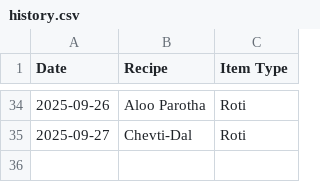
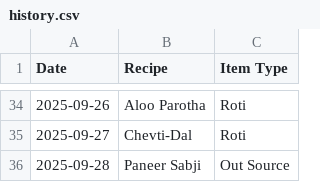
Before and after one commit to raj54669/meal-planner, a CSV file: history.csv, drawn as a sheet; only a part is shown, gaps mark what is left out; the diff names each change by its address in the sheet, - before the commit and + after, or states it on an @@ line.

Commit message:
Update history

```diff
--- a/history.csv
+++ b/history.csv
+row 36: 2025-09-28 | Paneer Sabji | Out Source
```
